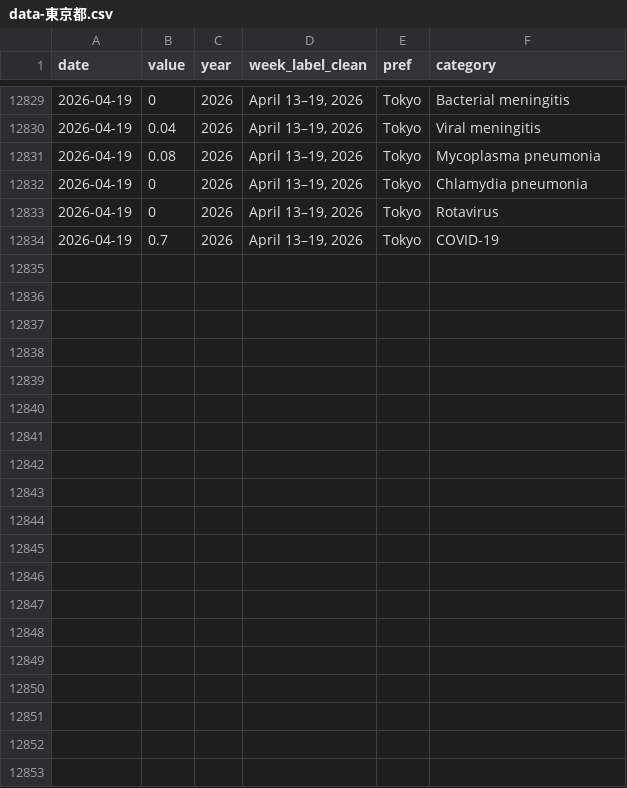
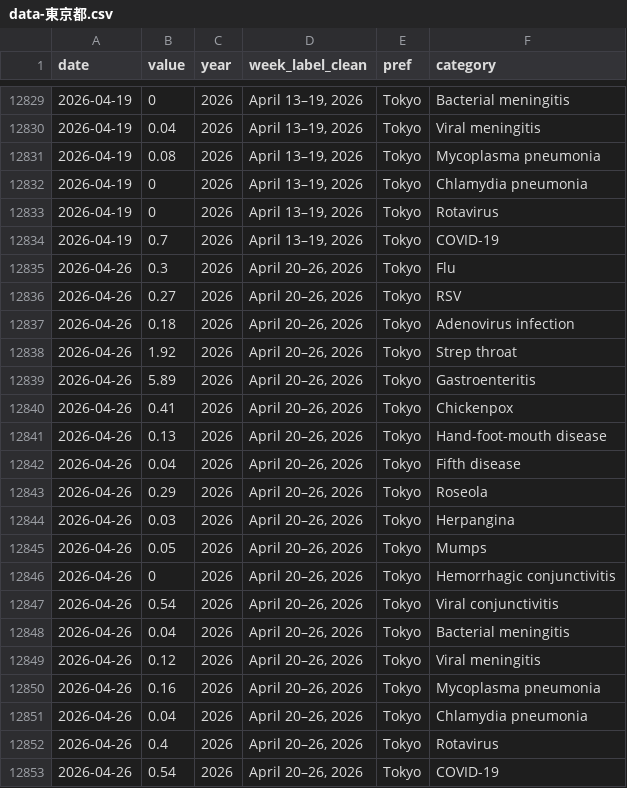
Before and after one commit to ryomakom-en/infectious_diseases_trend, a CSV file: docs/results/data-東京都.csv, drawn as a sheet; only a part is shown, gaps mark what is left out; the diff names each change by its address in the sheet, - before the commit and + after, or states it on an @@ line.

```diff
--- a/docs/results/data-東京都.csv
+++ b/docs/results/data-東京都.csv
+row 12835: 2026-04-26 | 0.3 | 2026 | April 20–26, 2026 | Tokyo | Flu
+row 12836: 2026-04-26 | 0.27 | 2026 | April 20–26, 2026 | Tokyo | RSV
+row 12837: 2026-04-26 | 0.18 | 2026 | April 20–26, 2026 | Tokyo | Adenovirus infection
+row 12838: 2026-04-26 | 1.92 | 2026 | April 20–26, 2026 | Tokyo | Strep throat
+row 12839: 2026-04-26 | 5.89 | 2026 | April 20–26, 2026 | Tokyo | Gastroenteritis
+row 12840: 2026-04-26 | 0.41 | 2026 | April 20–26, 2026 | Tokyo | Chickenpox
+row 12841: 2026-04-26 | 0.13 | 2026 | April 20–26, 2026 | Tokyo | Hand-foot-mouth disease
+row 12842: 2026-04-26 | 0.04 | 2026 | April 20–26, 2026 | Tokyo | Fifth disease
+row 12843: 2026-04-26 | 0.29 | 2026 | April 20–26, 2026 | Tokyo | Roseola
+row 12844: 2026-04-26 | 0.03 | 2026 | April 20–26, 2026 | Tokyo | Herpangina
+row 12845: 2026-04-26 | 0.05 | 2026 | April 20–26, 2026 | Tokyo | Mumps
+row 12846: 2026-04-26 | 0 | 2026 | April 20–26, 2026 | Tokyo | Hemorrhagic conjunctivitis
+row 12847: 2026-04-26 | 0.54 | 2026 | April 20–26, 2026 | Tokyo | Viral conjunctivitis
+row 12848: 2026-04-26 | 0.04 | 2026 | April 20–26, 2026 | Tokyo | Bacterial meningitis
+row 12849: 2026-04-26 | 0.12 | 2026 | April 20–26, 2026 | Tokyo | Viral meningitis
+row 12850: 2026-04-26 | 0.16 | 2026 | April 20–26, 2026 | Tokyo | Mycoplasma pneumonia
+row 12851: 2026-04-26 | 0.04 | 2026 | April 20–26, 2026 | Tokyo | Chlamydia pneumonia
+row 12852: 2026-04-26 | 0.4 | 2026 | April 20–26, 2026 | Tokyo | Rotavirus
+row 12853: 2026-04-26 | 0.54 | 2026 | April 20–26, 2026 | Tokyo | COVID-19
```
Also changed, not shown: docs/results/data-全国.csv, logs/log.csv, 1 other file.
